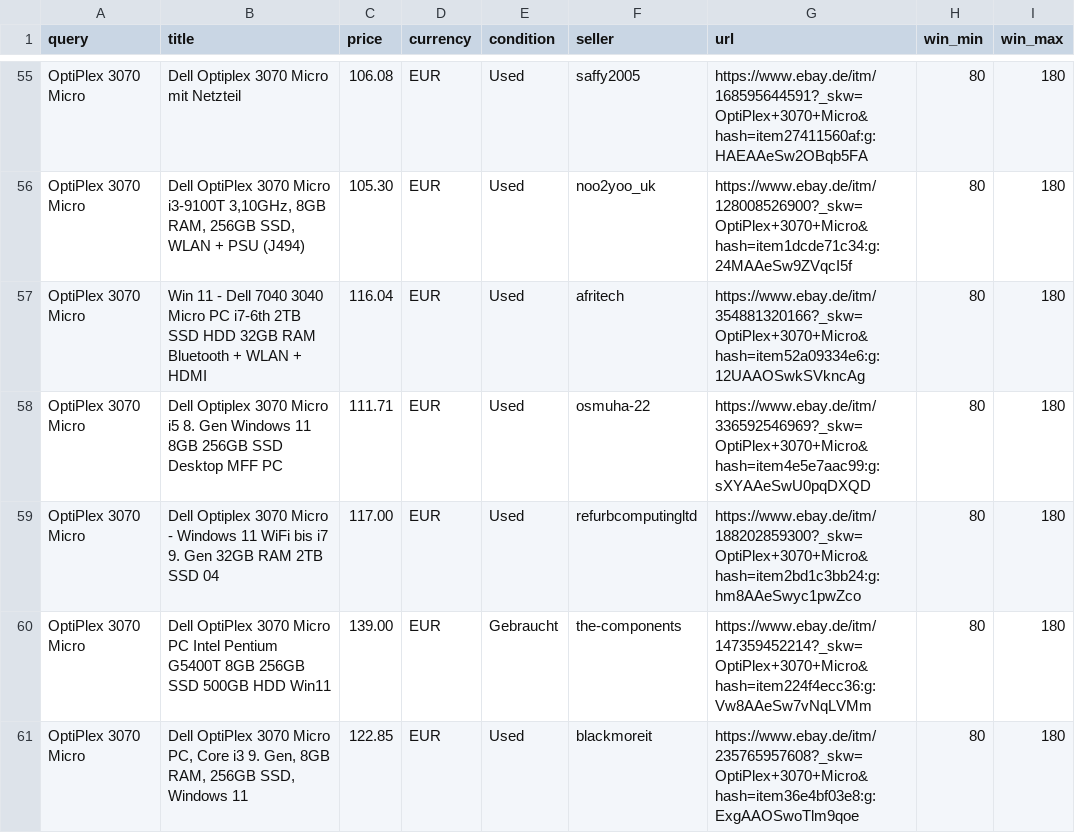
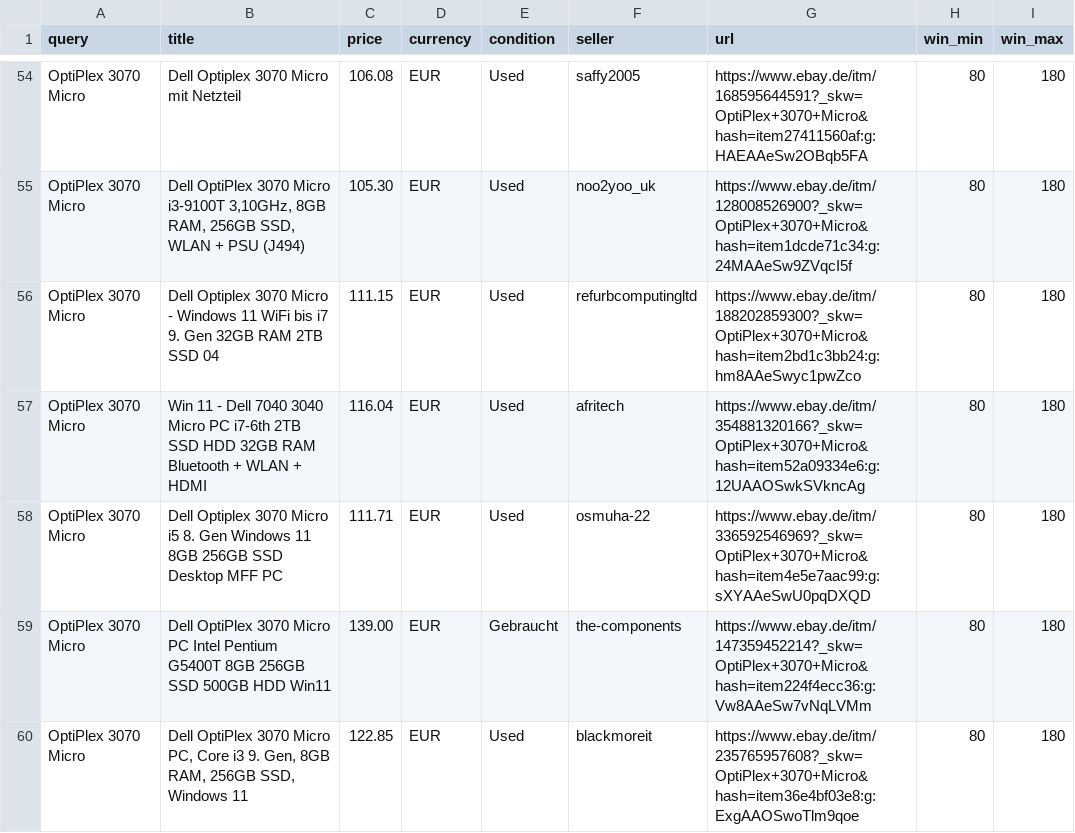
Before and after one commit to aicologne/aic-hardware-deals, a CSV file: ebay_deals.csv, drawn as a sheet; only a part is shown, gaps mark what is left out; the diff covers the shown part only.

```diff
--- a/ebay_deals.csv
+++ b/ebay_deals.csv
@@ -56,5 +55,5 @@ OptiPlex 3070 Micro,Dell Optiplex 3070 Micro mit Netzteil,106.08,EUR,Used,saffy2
 OptiPlex 3070 Micro,"Dell OptiPlex 3070 Micro i3-9100T 3,10GHz, 8GB RAM, 256GB SSD, WLAN + PSU (J494)",105.30,EUR,Used,noo2yoo_uk,https://www.ebay.de/itm/128008526900?_skw=OptiPlex+3070+Micro&hash=item1dcde71c34:g:24MAAeSw9ZVqcI5f,80,180
+OptiPlex 3070 Micro,Dell Optiplex 3070 Micro - Windows 11 WiFi bis i7 9. Gen 32GB RAM 2TB SSD 04,111.15,EUR,Used,refurbcomputingltd,https://www.ebay.de/itm/188202859300?_skw=OptiPlex+3070+Micro&hash=item2bd1c3bb24:g:hm8AAeSwyc1pwZco,80,180
 OptiPlex 3070 Micro,Win 11 - Dell 7040 3040 Micro PC i7-6th 2TB SSD HDD 32GB RAM Bluetooth + WLAN + HDMI,116.04,EUR,Used,afritech,https://www.ebay.de/itm/354881320166?_skw=OptiPlex+3070+Micro&hash=item52a09334e6:g:12UAAOSwkSVkncAg,80,180
 OptiPlex 3070 Micro,Dell Optiplex 3070 Micro i5 8. Gen Windows 11 8GB 256GB SSD Desktop MFF PC,111.71,EUR,Used,osmuha-22,https://www.ebay.de/itm/336592546969?_skw=OptiPlex+3070+Micro&hash=item4e5e7aac99:g:sXYAAeSwU0pqDXQD,80,180
-OptiPlex 3070 Micro,Dell Optiplex 3070 Micro - Windows 11 WiFi bis i7 9. Gen 32GB RAM 2TB SSD 04,117.00,EUR,Used,refurbcomputingltd,https://www.ebay.de/itm/188202859300?_skw=OptiPlex+3070+Micro&hash=item2bd1c3bb24:g:hm8AAeSwyc1pwZco,80,180
 OptiPlex 3070 Micro,Dell OptiPlex 3070 Micro PC Intel Pentium G5400T 8GB 256GB SSD 500GB HDD Win11,139.00,EUR,Gebraucht,the-components,https://www.ebay.de/itm/147359452214?_skw=OptiPlex+3070+Micro&hash=item224f4ecc36:g:Vw8AAeSw7vNqLVMm,80,180
```
Also changed, not shown: 3 added rows, 4 removed rows and 3 edited cells elsewhere in this file, site/data/ebay_deals.csv, 1 other file.
